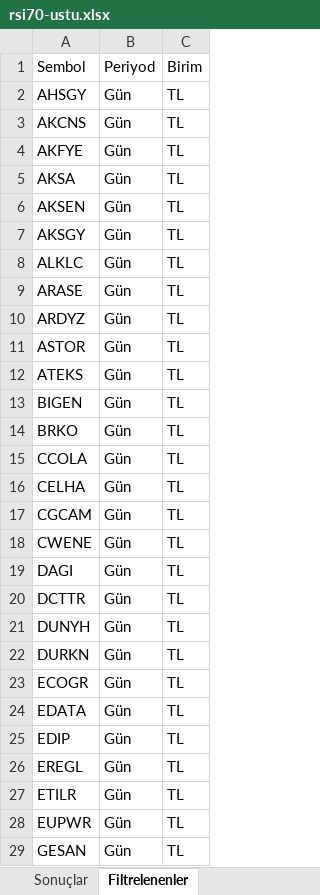
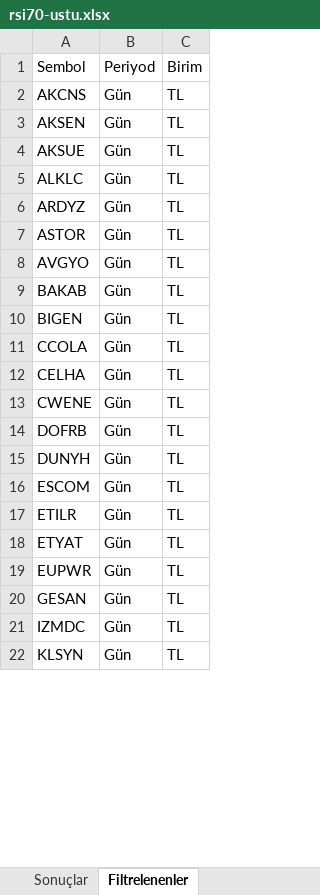
Before and after one commit to Ermana39/hoca-ile-borsa, an Excel workbook: app/borsa/gosterge-taramalari/data/rsi70-ustu.xlsx, sheet Filtrelenenler, drawn as a sheet; only a part is shown; the shorter side is filled out with more unchanged rows; values as stored, in another font and other column widths than the file's, no borders; removed rows and columns are numbered as before the commit, all else as after; the diff covers the shown part only; the diff names each change by its address in the sheet, - before the commit and + after, or states it on an @@ line.

```diff
--- a/app/borsa/gosterge-taramalari/data/rsi70-ustu.xlsx (sheet Filtrelenenler)
+++ b/app/borsa/gosterge-taramalari/data/rsi70-ustu.xlsx (sheet Filtrelenenler)
-row 2: AHSGY | Gün | TL
-row 4: AKFYE | Gün | TL
-row 5: AKSA | Gün | TL
-A4: AKSGY
+A4: AKSUE
-row 9: ARASE | Gün | TL
+row 8: AVGYO | Gün | TL
-A9: ATEKS
+A9: BAKAB
-row 14: BRKO | Gün | TL
-row 17: CGCAM | Gün | TL
-row 19: DAGI | Gün | TL
-A14: DCTTR
+A14: DOFRB
-row 22: DURKN | Gün | TL
-A16: ECOGR
+A16: ESCOM
-row 24: EDATA | Gün | TL
-row 25: EDIP | Gün | TL
-row 26: EREGL | Gün | TL
+row 18: ETYAT | Gün | TL
```
Also changed, not shown: 8 removed rows and 3 edited cells elsewhere in this sheet, sheet Sonuçlar, app/borsa/gosterge-taramalari/data/guclu-trend-momentum.xlsx, app/borsa/gosterge-taramalari/data/macd-al.xlsx, 21 other files.
